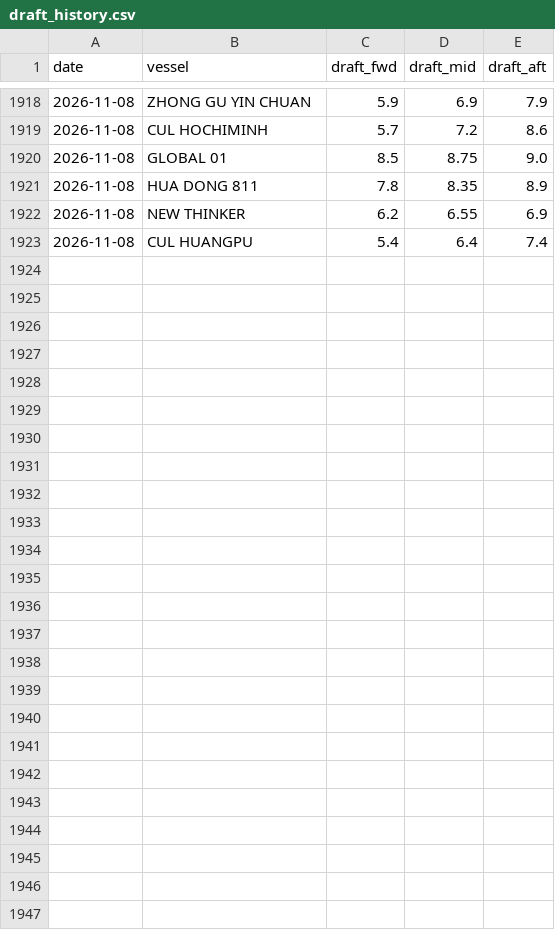
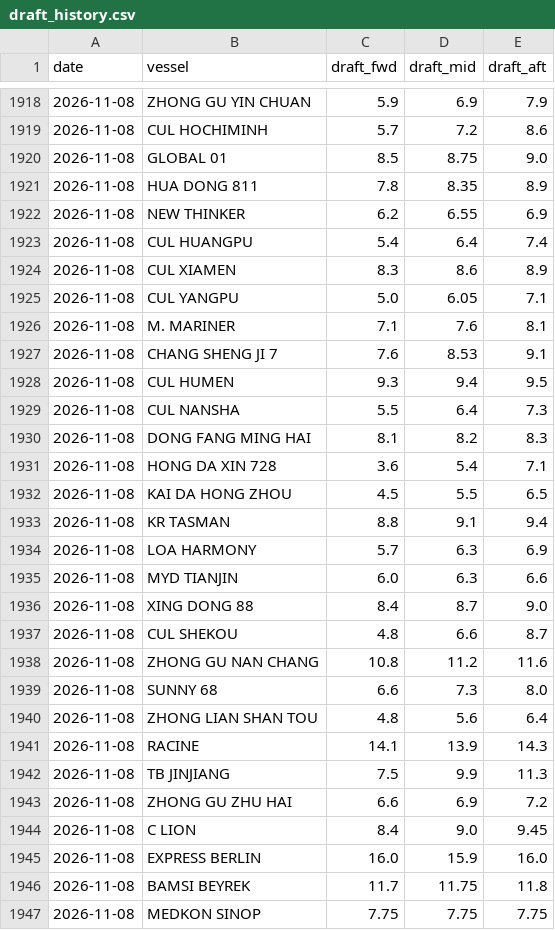
Before and after one commit to LeahLiuL/Claw-Report, a CSV file: rob_data/draft_history.csv, drawn as a sheet; only a part is shown, gaps mark what is left out; the diff names each change by its address in the sheet, - before the commit and + after, or states it on an @@ line.

```diff
--- a/rob_data/draft_history.csv
+++ b/rob_data/draft_history.csv
+row 1924: 2026-11-08 | CUL XIAMEN | 8.3 | 8.6 | 8.9
+row 1925: 2026-11-08 | CUL YANGPU | 5.0 | 6.05 | 7.1
+row 1926: 2026-11-08 | M. MARINER | 7.1 | 7.6 | 8.1
+row 1927: 2026-11-08 | CHANG SHENG JI 7 | 7.6 | 8.53 | 9.1
+row 1928: 2026-11-08 | CUL HUMEN | 9.3 | 9.4 | 9.5
+row 1929: 2026-11-08 | CUL NANSHA | 5.5 | 6.4 | 7.3
+row 1930: 2026-11-08 | DONG FANG MING HAI | 8.1 | 8.2 | 8.3
+row 1931: 2026-11-08 | HONG DA XIN 728 | 3.6 | 5.4 | 7.1
+row 1932: 2026-11-08 | KAI DA HONG ZHOU | 4.5 | 5.5 | 6.5
+row 1933: 2026-11-08 | KR TASMAN | 8.8 | 9.1 | 9.4
+row 1934: 2026-11-08 | LOA HARMONY | 5.7 | 6.3 | 6.9
+row 1935: 2026-11-08 | MYD TIANJIN | 6.0 | 6.3 | 6.6
+row 1936: 2026-11-08 | XING DONG 88 | 8.4 | 8.7 | 9.0
+row 1937: 2026-11-08 | CUL SHEKOU | 4.8 | 6.6 | 8.7
+row 1938: 2026-11-08 | ZHONG GU NAN CHANG | 10.8 | 11.2 | 11.6
+row 1939: 2026-11-08 | SUNNY 68 | 6.6 | 7.3 | 8.0
+row 1940: 2026-11-08 | ZHONG LIAN SHAN TOU | 4.8 | 5.6 | 6.4
+row 1941: 2026-11-08 | RACINE | 14.1 | 13.9 | 14.3
+row 1942: 2026-11-08 | TB JINJIANG | 7.5 | 9.9 | 11.3
+row 1943: 2026-11-08 | ZHONG GU ZHU HAI | 6.6 | 6.9 | 7.2
+row 1944: 2026-11-08 | C LION | 8.4 | 9.0 | 9.45
+row 1945: 2026-11-08 | EXPRESS BERLIN | 16.0 | 15.9 | 16.0
+row 1946: 2026-11-08 | BAMSI BEYREK | 11.7 | 11.75 | 11.8
+row 1947: 2026-11-08 | MEDKON SINOP | 7.75 | 7.75 | 7.75
```
Also changed, not shown: rob_data/rob_history.csv, 4 other files.
